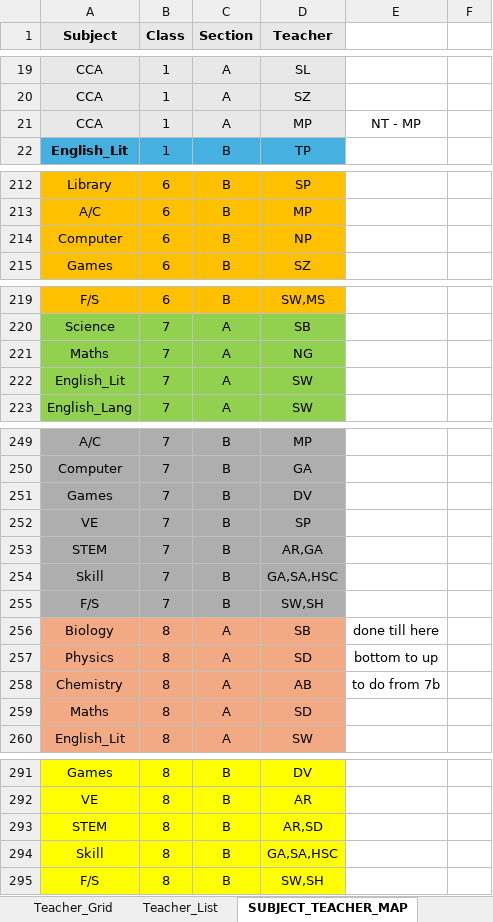
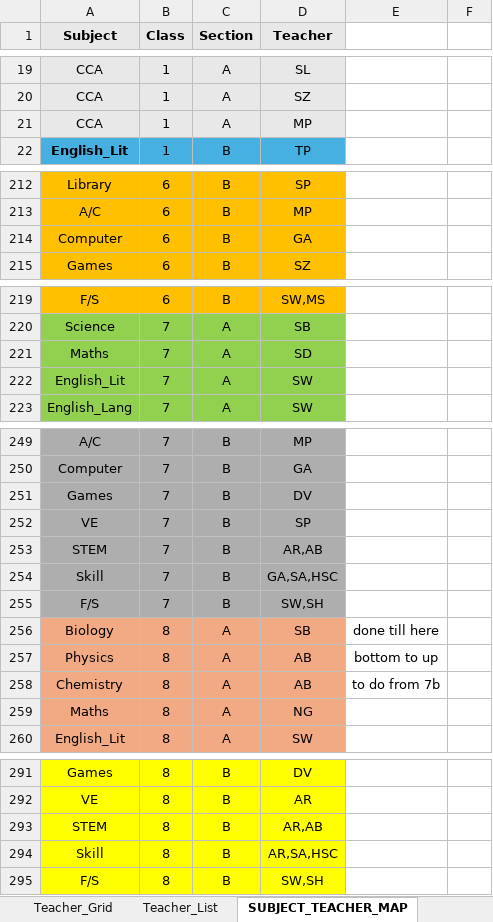
Before and after one commit to Mackindia/Python-arena, an Excel workbook: VS CODE Final TT project Doon Scholars/final updated 11a and b timetable sheet doon scholars.xlsx, sheet SUBJECT_TEACHER_MAP, drawn as a sheet; only a part is shown, gaps mark what is left out; values as stored, in another font and other column widths than the file's, no borders; the diff covers the shown part only; the diff names each change by its address in the sheet, - before the commit and + after, or states it on an @@ line.

Commit message:
Updated Teacher Mapping Matrix

```diff
--- a/VS CODE Final TT project Doon Scholars/final updated 11a and b timetable sheet doon scholars.xlsx (sheet SUBJECT_TEACHER_MAP)
+++ b/VS CODE Final TT project Doon Scholars/final updated 11a and b timetable sheet doon scholars.xlsx (sheet SUBJECT_TEACHER_MAP)
-E21: NT - MP
+E21: (empty)
-D214 (Teacher): NP
+D214 (Teacher): GA
-D221 (Teacher): NG
+D221 (Teacher): SD
-D253 (Teacher): AR,GA
+D253 (Teacher): AR,AB
-D257 (Teacher): SD
+D257 (Teacher): AB
-D259 (Teacher): SD
+D259 (Teacher): NG
-D293 (Teacher): AR,SD
+D293 (Teacher): AR,AB
-D294 (Teacher): GA,SA,HSC
+D294 (Teacher): AR,SA,HSC
```
Also changed, not shown: 1 edited cell elsewhere in this sheet, sheet TEACHER_SLOT_USAGE, sheet Mastersheet, sheet Teacher_Grid, sheet TT_6b, sheet TT_8a, sheet teacher_load_data, 8 more sheets, 31 other files.
